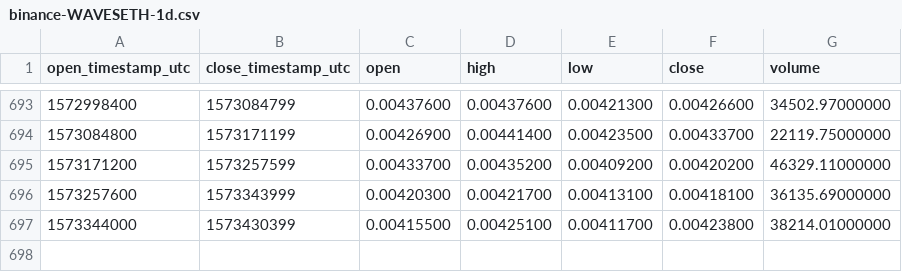
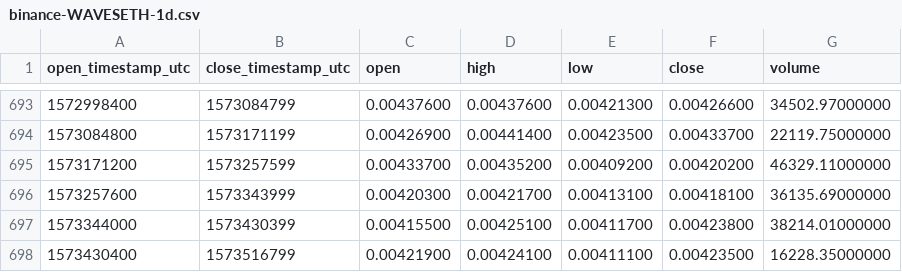
Before and after one commit to cryptobigbro/binance-WAVESETH, a CSV file: binance-WAVESETH-1d.csv, drawn as a sheet; only a part is shown, gaps mark what is left out; the diff names each change by its address in the sheet, - before the commit and + after, or states it on an @@ line.

Commit message:
Update OHLCV data.

```diff
--- a/binance-WAVESETH-1d.csv
+++ b/binance-WAVESETH-1d.csv
+row 698: 1573430400 | 1573516799 | 0.00421900 | 0.00424100 | 0.00411100 | 0.00423500 | 16228.35000000
```
Also changed, not shown: 1 other file.
